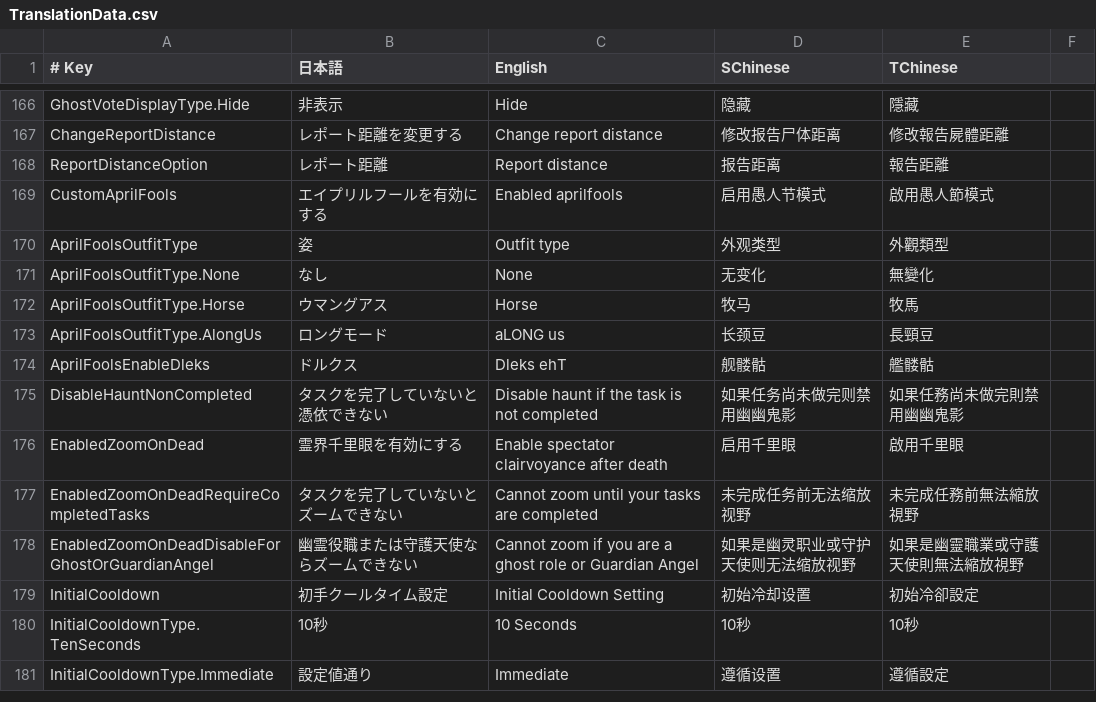
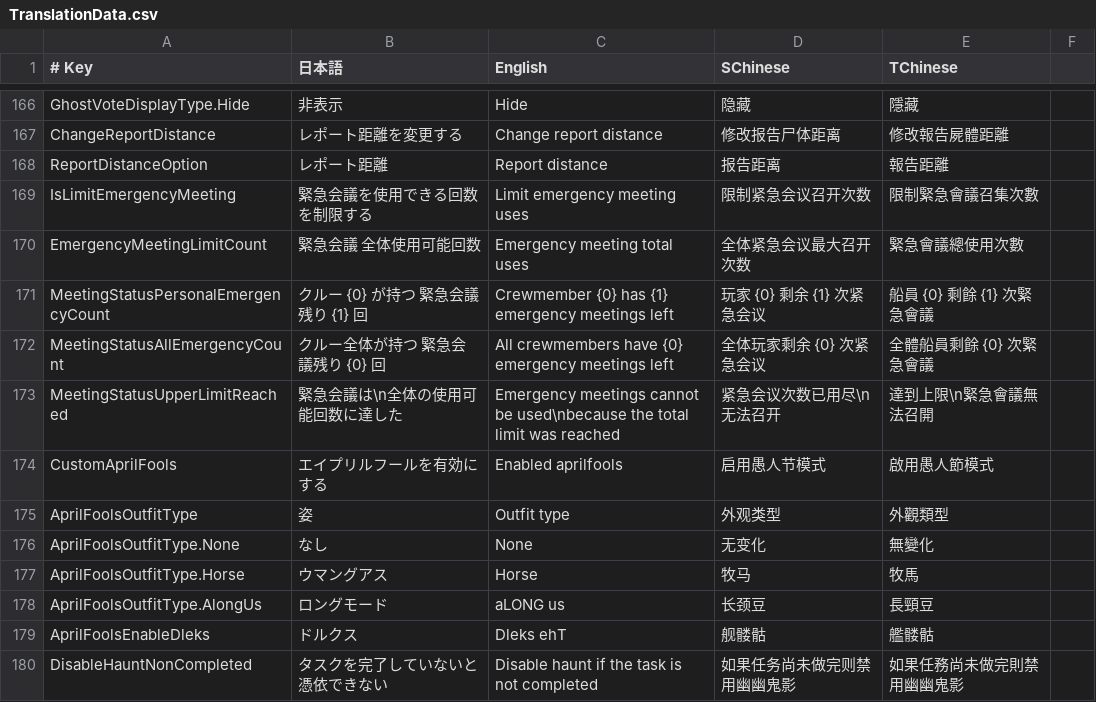
Before and after one commit to SuperNewRoles/SuperNewRoles, a CSV file: SuperNewRoles/Resources/TranslationData.csv, drawn as a sheet; only a part is shown, gaps mark what is left out; the shorter side is filled out with more unchanged rows.

```diff
--- a/SuperNewRoles/Resources/TranslationData.csv
+++ b/SuperNewRoles/Resources/TranslationData.csv
@@ -168,2 +168,7 @@ ChangeReportDistance,レポート距離を変更する,Change report distance,
 ReportDistanceOption,レポート距離,Report distance,报告距离,報告距離
+IsLimitEmergencyMeeting,緊急会議を使用できる回数を制限する,Limit emergency meeting uses,限制紧急会议召开次数,限制緊急會議召集次數
+EmergencyMeetingLimitCount,緊急会議 全体使用可能回数,Emergency meeting total uses,全体紧急会议最大召开次数,緊急會議總使用次數
+MeetingStatusPersonalEmergencyCount,クルー {0} が持つ 緊急会議残り {1} 回,Crewmember {0} has {1} emergency meetings left,玩家 {0} 剩余 {1} 次紧急会议,船員 {0} 剩餘 {1} 次緊急會議
+MeetingStatusAllEmergencyCount,クルー全体が持つ 緊急会議残り {0} 回,All crewmembers have {0} emergency meetings left,全体玩家剩余 {0} 次紧急会议,全體船員剩餘 {0} 次緊急會議
+MeetingStatusUpperLimitReached,緊急会議は\n全体の使用可能回数に達した,Emergency meetings cannot be used\nbecause the total limit was reached,紧急会议次数已用尽\n无法召开,達到上限\n緊急會議無法召開
 CustomAprilFools,エイプリルフールを有効にする,Enabled aprilfools,启用愚人节模式,啟用愚人節模式
```
Also changed, not shown: 6 other files.
